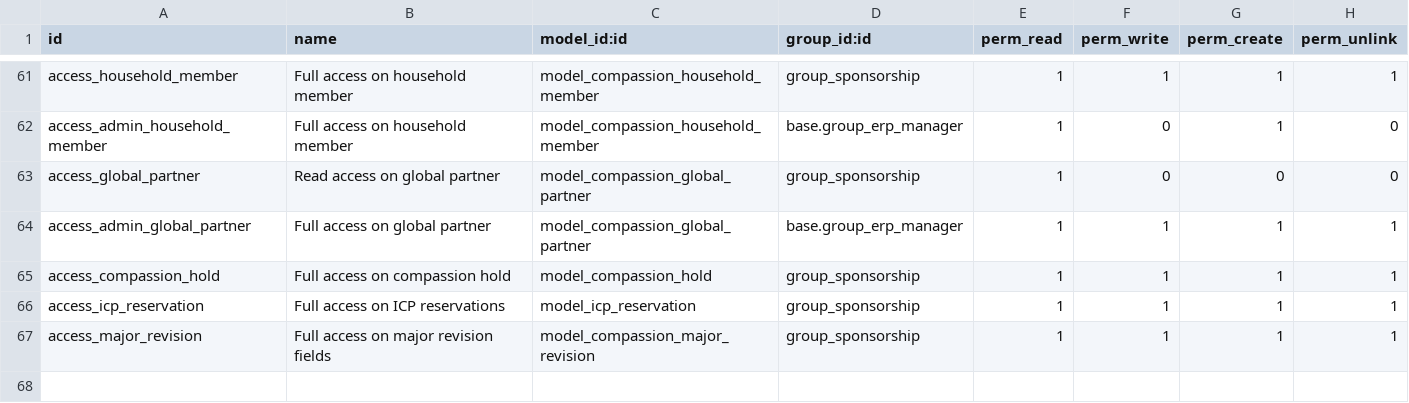
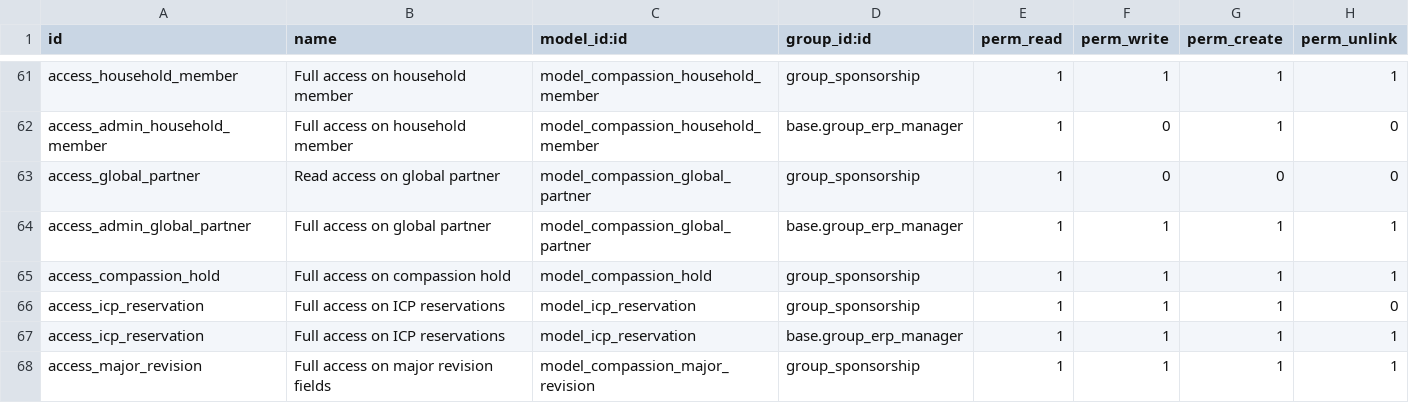
Before and after one commit to CompassionCH/compassion-modules, a CSV file: child_compassion/security/ir.model.access.csv, drawn as a sheet; only a part is shown, gaps mark what is left out.

```diff
--- a/child_compassion/security/ir.model.access.csv
+++ b/child_compassion/security/ir.model.access.csv
@@ -65,3 +65,4 @@ access_admin_global_partner,Full access on global partner,model_compassion_globa
 access_compassion_hold,Full access on compassion hold,model_compassion_hold,group_sponsorship,1,1,1,1
-access_icp_reservation,Full access on ICP reservations,model_icp_reservation,group_sponsorship,1,1,1,1
+access_icp_reservation,Full access on ICP reservations,model_icp_reservation,group_sponsorship,1,1,1,0
+access_icp_reservation,Full access on ICP reservations,model_icp_reservation,base.group_erp_manager,1,1,1,1
 access_major_revision,Full access on major revision fields,model_compassion_major_revision,group_sponsorship,1,1,1,1
```
Also changed, not shown: 3 other files.
